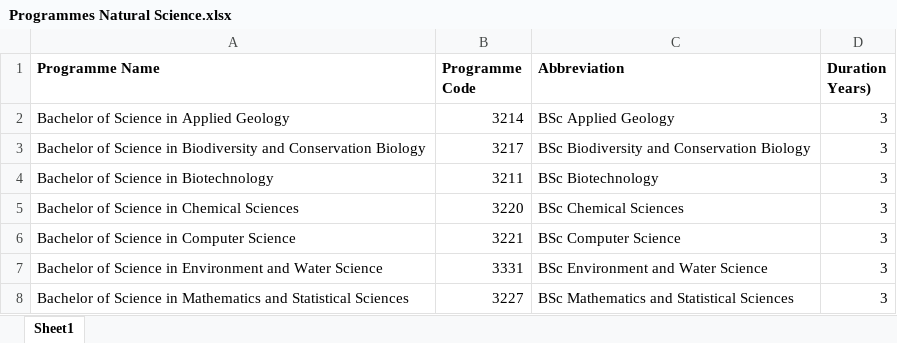
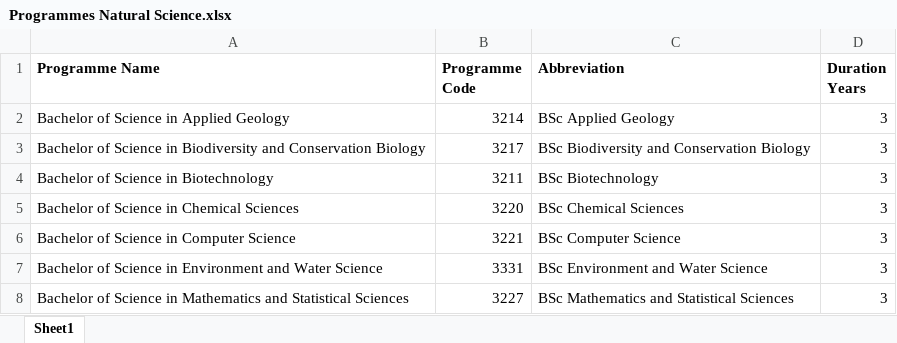
Before and after one commit to Nepht123/Team19, an Excel workbook: Faculties/Natural Science/Programmes Natural Science.xlsx, sheet Sheet1, drawn as a sheet; only a part is shown; values as stored, in another font and other column widths than the file's, no borders; the diff names each change by its address in the sheet, - before the commit and + after, or states it on an @@ line.

```diff
--- a/Faculties/Natural Science/Programmes Natural Science.xlsx (sheet Sheet1)
+++ b/Faculties/Natural Science/Programmes Natural Science.xlsx (sheet Sheet1)
-D1: Duration Years)
+D1: Duration Years
```
Also changed, not shown: Faculties/Law/Programmes Law.xlsx, Faculties/Law/Undergrad Modules Law.xlsx, 8 other files.
